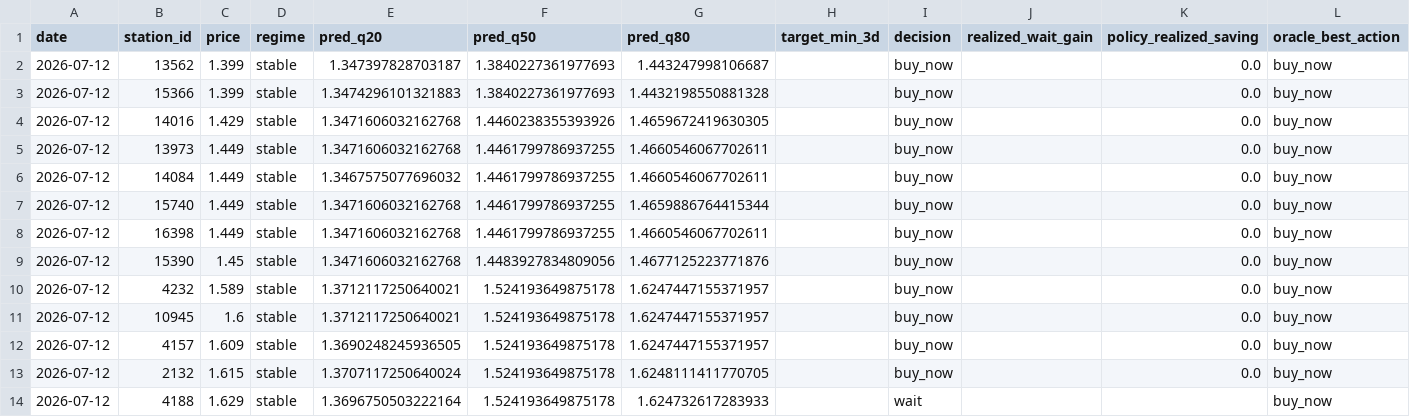
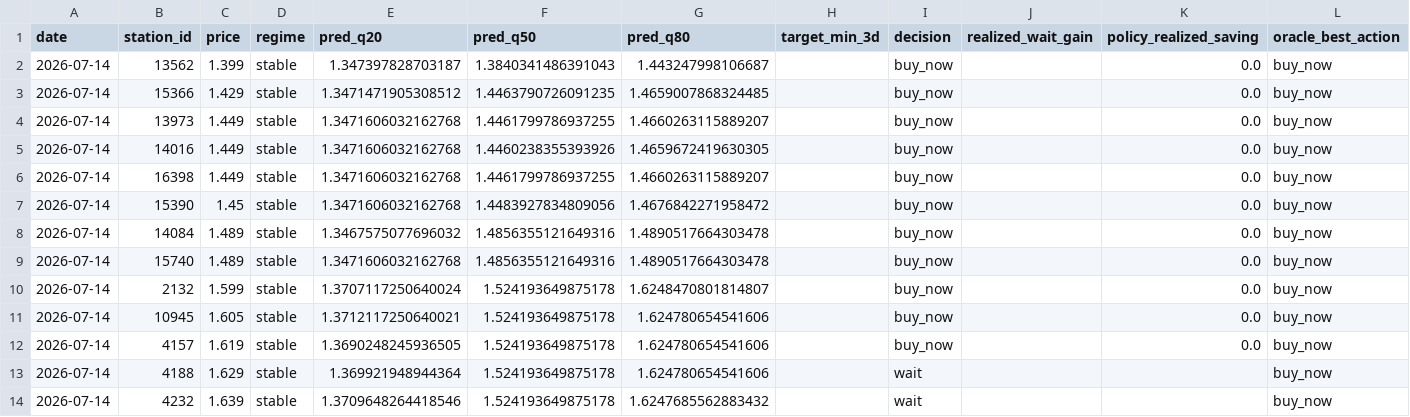
Before and after one commit to juanluserra/fuel-recommender-murcia, a CSV file: data/latest/alcantarilla_murcia__precio_gasoleo_a__latest.csv, drawn as a sheet.

```diff
--- a/data/latest/alcantarilla_murcia__precio_gasoleo_a__latest.csv
+++ b/data/latest/alcantarilla_murcia__precio_gasoleo_a__latest.csv
@@ -1,14 +1,14 @@
 date,station_id,price,regime,pred_q20,pred_q50,pred_q80,target_min_3d,decision,realized_wait_gain,policy_realized_saving,oracle_best_action
-2026-07-12,13562,1.399,stable,1.347397828703187,1.3840227361977693,1.443247998106687,,buy_now,,0.0,buy_now
-2026-07-12,15366,1.399,stable,1.3474296101321883,1.3840227361977693,1.4432198550881328,,buy_now,,0.0,buy_now
-2026-07-12,14016,1.429,stable,1.3471606032162768,1.4460238355393926,1.4659672419630305,,buy_now,,0.0,buy_now
-2026-07-12,13973,1.449,stable,1.3471606032162768,1.4461799786937255,1.4660546067702611,,buy_now,,0.0,buy_now
-2026-07-12,14084,1.449,stable,1.3467575077696032,1.4461799786937255,1.4660546067702611,,buy_now,,0.0,buy_now
-2026-07-12,15740,1.449,stable,1.3471606032162768,1.4461799786937255,1.4659886764415344,,buy_now,,0.0,buy_now
-2026-07-12,16398,1.449,stable,1.3471606032162768,1.4461799786937255,1.4660546067702611,,buy_now,,0.0,buy_now
-2026-07-12,15390,1.45,stable,1.3471606032162768,1.4483927834809056,1.4677125223771876,,buy_now,,0.0,buy_now
-2026-07-12,4232,1.589,stable,1.3712117250640021,1.524193649875178,1.6247447155371957,,buy_now,,0.0,buy_now
-2026-07-12,10945,1.6,stable,1.3712117250640021,1.524193649875178,1.6247447155371957,,buy_now,,0.0,buy_now
-2026-07-12,4157,1.609,stable,1.3690248245936505,1.524193649875178,1.6247447155371957,,buy_now,,0.0,buy_now
-2026-07-12,2132,1.615,stable,1.3707117250640024,1.524193649875178,1.6248111411770705,,buy_now,,0.0,buy_now
-2026-07-12,4188,1.629,stable,1.3696750503222164,1.524193649875178,1.624732617283933,,wait,,,buy_now
+2026-07-14,13562,1.399,stable,1.347397828703187,1.3840341486391043,1.443247998106687,,buy_now,,0.0,buy_now
+2026-07-14,15366,1.429,stable,1.3471471905308512,1.4463790726091235,1.4659007868324485,,buy_now,,0.0,buy_now
+2026-07-14,13973,1.449,stable,1.3471606032162768,1.4461799786937255,1.4660263115889207,,buy_now,,0.0,buy_now
+2026-07-14,14016,1.449,stable,1.3471606032162768,1.4460238355393926,1.4659672419630305,,buy_now,,0.0,buy_now
+2026-07-14,16398,1.449,stable,1.3471606032162768,1.4461799786937255,1.4660263115889207,,buy_now,,0.0,buy_now
+2026-07-14,15390,1.45,stable,1.3471606032162768,1.4483927834809056,1.4676842271958472,,buy_now,,0.0,buy_now
+2026-07-14,14084,1.489,stable,1.3467575077696032,1.4856355121649316,1.4890517664303478,,buy_now,,0.0,buy_now
+2026-07-14,15740,1.489,stable,1.3471606032162768,1.4856355121649316,1.4890517664303478,,buy_now,,0.0,buy_now
+2026-07-14,2132,1.599,stable,1.3707117250640024,1.524193649875178,1.6248470801814807,,buy_now,,0.0,buy_now
+2026-07-14,10945,1.605,stable,1.3712117250640021,1.524193649875178,1.624780654541606,,buy_now,,0.0,buy_now
+2026-07-14,4157,1.619,stable,1.3690248245936505,1.524193649875178,1.624780654541606,,buy_now,,0.0,buy_now
+2026-07-14,4188,1.629,stable,1.369921948944364,1.524193649875178,1.624780654541606,,wait,,,buy_now
+2026-07-14,4232,1.639,stable,1.3709648264418546,1.524193649875178,1.6247685562883432,,wait,,,buy_now
```
Also changed, not shown: data/history/alcantarilla_murcia/fetch_log.csv, data/history/alcantarilla_murcia/stations.csv, 4 other files.
